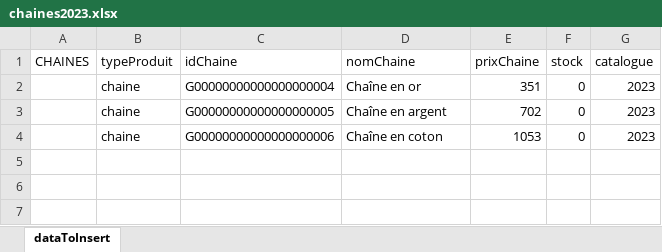
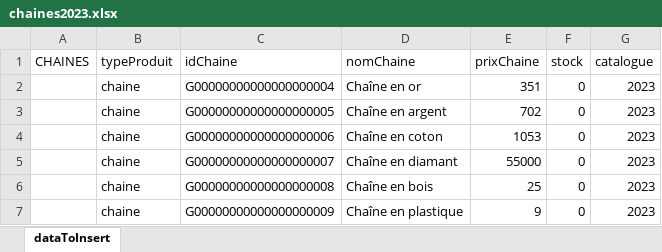
Before and after one commit to FlorianMiceli/jewelryshop, an Excel workbook: insert/dataToInsert/chaines2023.xlsx, sheet dataToInsert, drawn as a sheet; values as stored, in another font and other column widths than the file's, no borders; the diff names each change by its address in the sheet, - before the commit and + after, or states it on an @@ line.

Commit message:
Update chaines2023.xlsx

```diff
--- a/insert/dataToInsert/chaines2023.xlsx (sheet dataToInsert)
+++ b/insert/dataToInsert/chaines2023.xlsx (sheet dataToInsert)
+row 5:  | chaine | G00000000000000000007 | Chaîne en diamant | 55000 | 0 | 2023
+row 6:  | chaine | G00000000000000000008 | Chaîne en bois | 25 | 0 | 2023
+row 7:  | chaine | G00000000000000000009 | Chaîne en plastique | 9 | 0 | 2023
```
